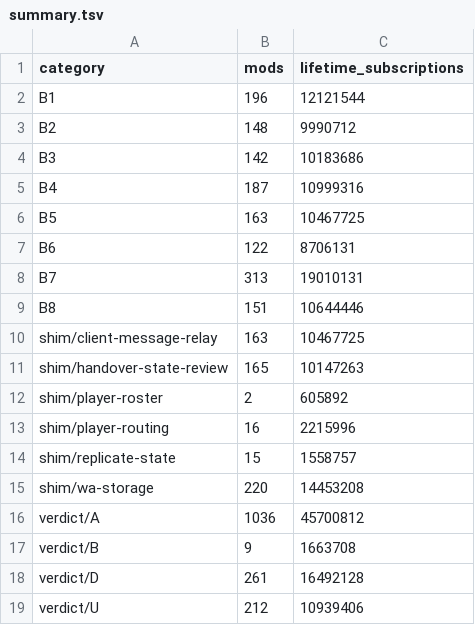
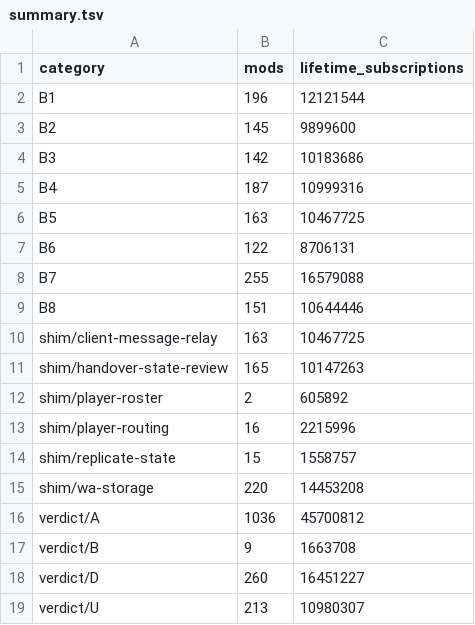
Before and after one commit to CometWorks/cluster, a TSV file: Docs/ModCorpus/summary.tsv, drawn as a sheet.

```diff
--- a/Docs/ModCorpus/summary.tsv
+++ b/Docs/ModCorpus/summary.tsv
@@ -2,3 +2,3 @@ category	mods	lifetime_subscriptions
 B1	196	12121544
-B2	148	9990712
+B2	145	9899600
 B3	142	10183686
@@ -7,3 +7,3 @@ B5	163	10467725
 B6	122	8706131
-B7	313	19010131
+B7	255	16579088
 B8	151	10644446
@@ -17,3 +17,3 @@ verdict/A	1036	45700812
 verdict/B	9	1663708
-verdict/D	261	16492128
-verdict/U	212	10939406
+verdict/D	260	16451227
+verdict/U	213	10980307
```
Also changed, not shown: Docs/ModCorpus/verdicts.tsv, 2 other files.
